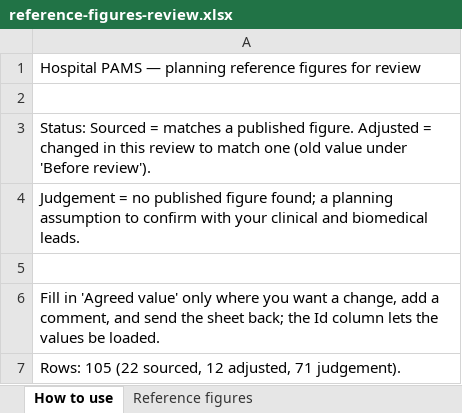
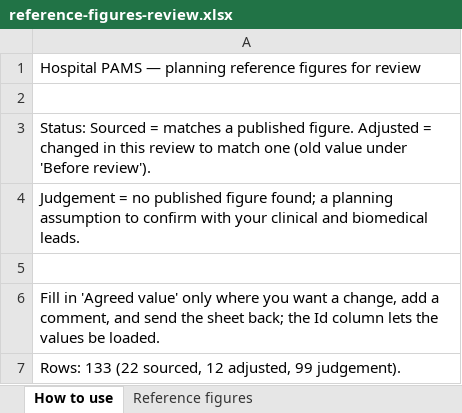
Before and after one commit to Edge52/PAMS, an Excel workbook: docs/reference-figures-review.xlsx, sheet How to use, drawn as a sheet; values as stored, in another font and other column widths than the file's, no borders; the diff names each change by its address in the sheet, - before the commit and + after, or states it on an @@ line.

```diff
--- a/docs/reference-figures-review.xlsx (sheet How to use)
+++ b/docs/reference-figures-review.xlsx (sheet How to use)
-A7: Rows: 105 (22 sourced, 12 adjusted, 71 judgement).
+A7: Rows: 133 (22 sourced, 12 adjusted, 99 judgement).
```
Also changed, not shown: sheet Reference figures, 8 other files.
